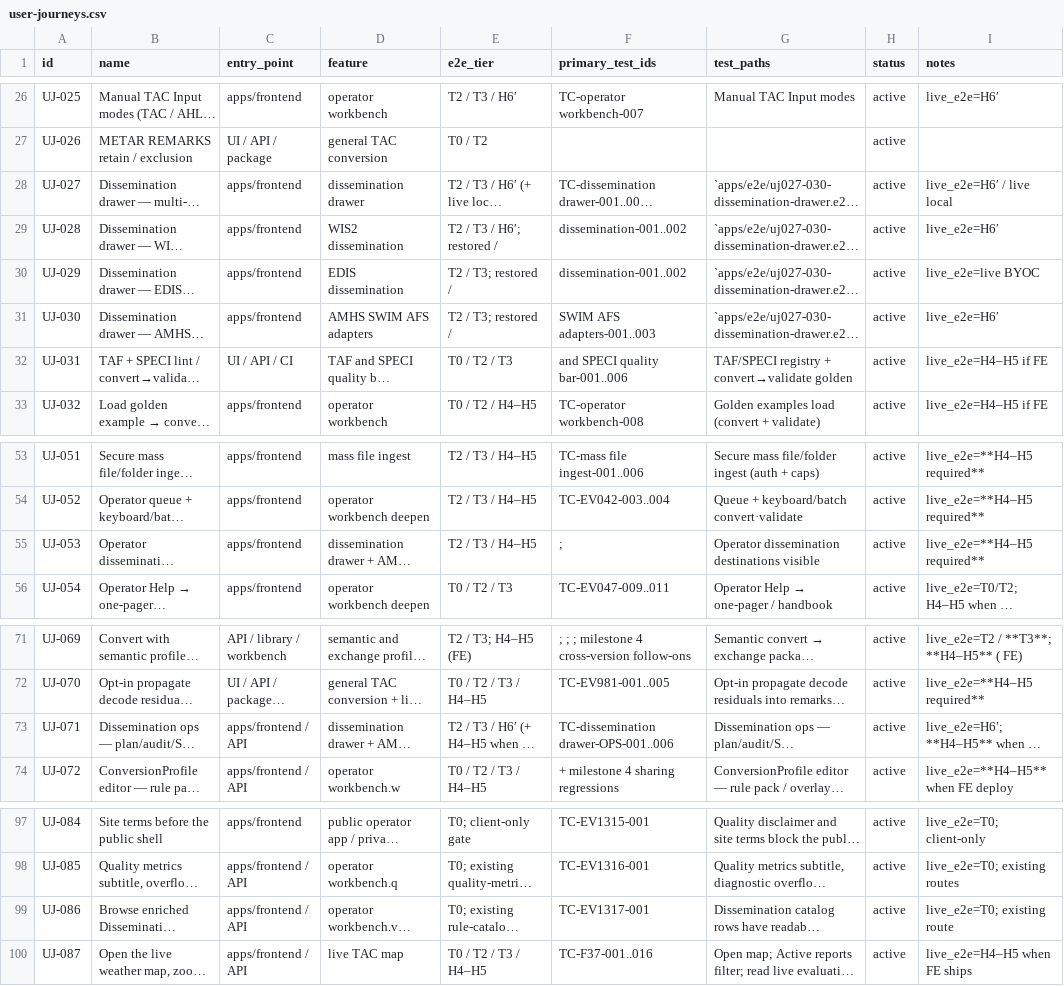
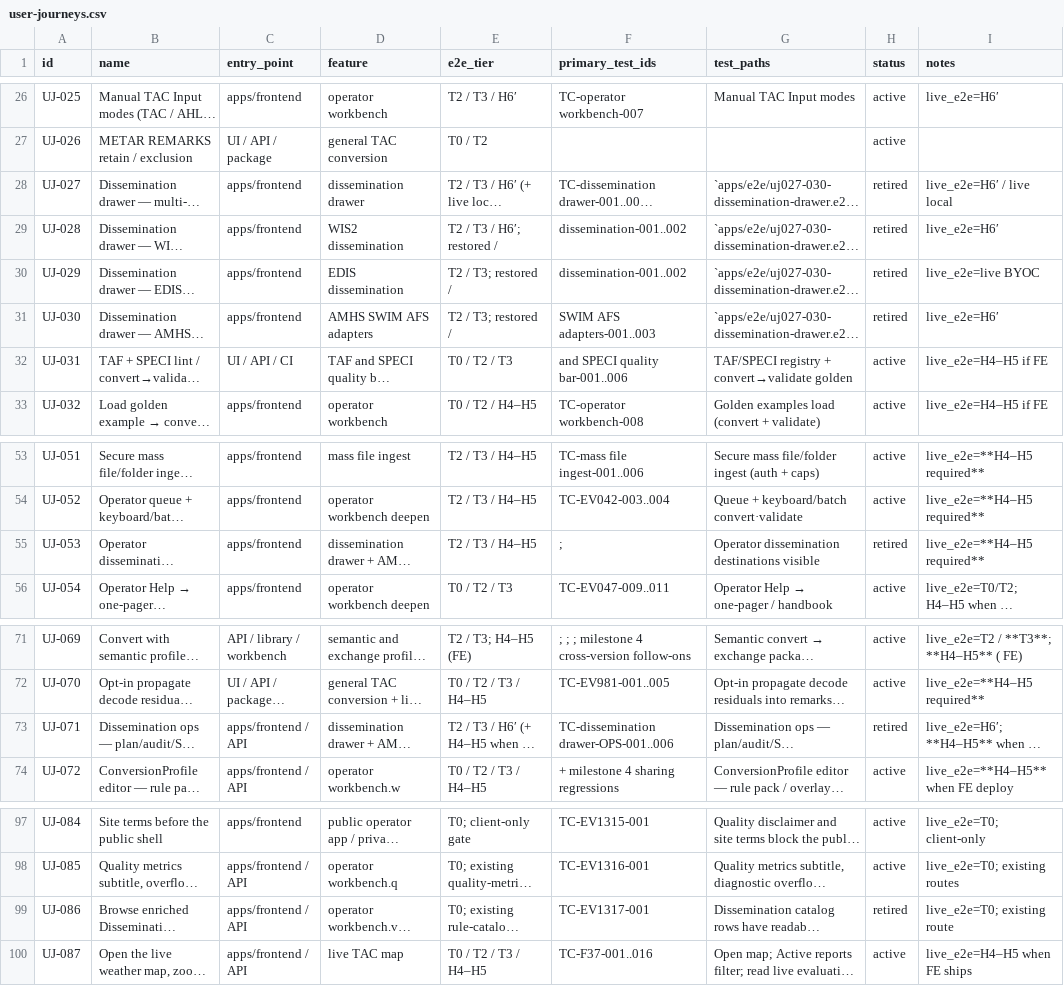
Before and after one commit to EMPIRIC2/TAC-to-IWXXM, a CSV file: docs/user-journeys.csv, drawn as a sheet; only a part is shown, gaps mark what is left out; long unchanged cells end in …; the diff names each change by its address in the sheet, - before the commit and + after, or states it on an @@ line.

```diff
--- a/docs/user-journeys.csv
+++ b/docs/user-journeys.csv
-H28:H31 (status): active
+H28:H31 (status): retired
-H55 (status): active
+H55 (status): retired
-H73 (status): active
+H73 (status): retired
-H99 (status): active
+H99 (status): retired
```
Also changed, not shown: 59 other files.
